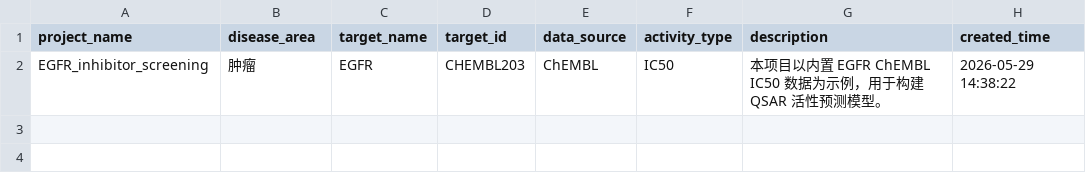
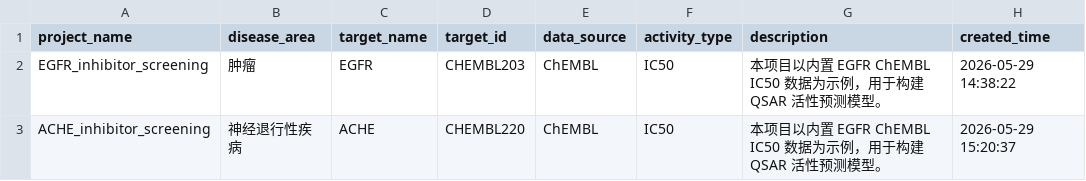
Before and after one commit to cui-boop/CADD-Platform, a CSV file: results/projects.csv, drawn as a sheet.

```diff
--- a/results/projects.csv
+++ b/results/projects.csv
@@ -2 +2,2 @@
 EGFR_inhibitor_screening,肿瘤,EGFR,CHEMBL203,ChEMBL,IC50,本项目以内置 EGFR ChEMBL IC50 数据为示例，用于构建 QSAR 活性预测模型。,2026-05-29 14:38:22
+ACHE_inhibitor_screening,神经退行性疾病,ACHE,CHEMBL220,ChEMBL,IC50,本项目以内置 EGFR ChEMBL IC50 数据为示例，用于构建 QSAR 活性预测模型。,2026-05-29 15:20:37
```
Also changed, not shown: results/feature_importance.csv, 3 other files.
